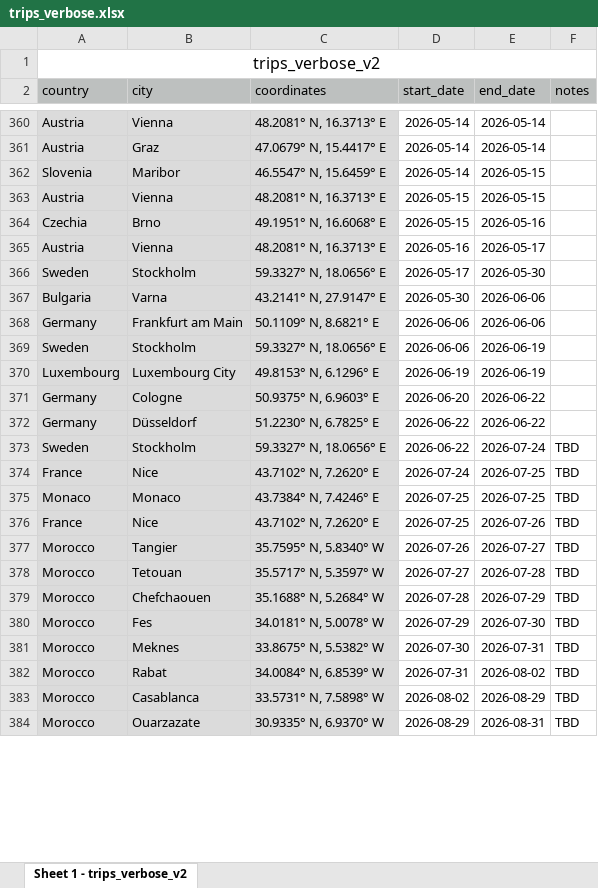
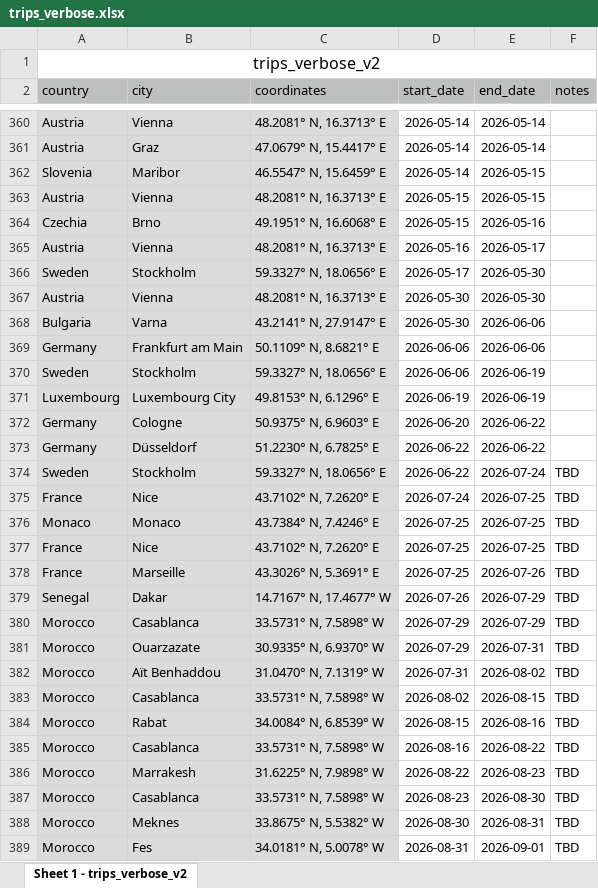
Before and after one commit to yutonghe96/yutonghe96.github.io, an Excel workbook: data/trips_verbose.xlsx, sheet Sheet 1 - trips_verbose_v2, drawn as a sheet; only a part is shown, gaps mark what is left out; values as stored, in another font and other column widths than the file's, no borders; removed rows and columns are numbered as before the commit, all else as after; the diff covers the shown part only; the diff names each change by its address in the sheet, - before the commit and + after, or states it on an @@ line.

Commit message:
update trip planning

```diff
--- a/data/trips_verbose.xlsx (sheet Sheet 1 - trips_verbose_v2)
+++ b/data/trips_verbose.xlsx (sheet Sheet 1 - trips_verbose_v2)
+row 367: Austria | Vienna | 48.2081° N, 16.3713° E | 2026-05-30 | 2026-05-30
-E377 (end_date): 2026-07-26
+E377 (end_date): 2026-07-25
+row 378: France | Marseille | 43.3026° N, 5.3691° E | 2026-07-25 | 2026-07-26 | TBD
+row 379: Senegal | Dakar | 14.7167° N, 17.4677° W | 2026-07-26 | 2026-07-29 | TBD
-B380 (city): Tangier
+B380 (city): Casablanca
-C380 (coordinates): 35.7595° N, 5.8340° W
+C380 (coordinates): 33.5731° N, 7.5898° W
-D380 (start_date): 2026-07-26
+D380 (start_date): 2026-07-29
-E380 (end_date): 2026-07-27
+E380 (end_date): 2026-07-29
-B381 (city): Tetouan
+B381 (city): Ouarzazate
-C381 (coordinates): 35.5717° N, 5.3597° W
+C381 (coordinates): 30.9335° N, 6.9370° W
-D381 (start_date): 2026-07-27
+D381 (start_date): 2026-07-29
-E381 (end_date): 2026-07-28
+E381 (end_date): 2026-07-31
-row 379: Morocco | Chefchaouen | 35.1688° N, 5.2684° W | 2026-07-28 | 2026-07-29 | TBD
-B382 (city): Fes
+B382 (city): Aït Benhaddou
-C382 (coordinates): 34.0181° N, 5.0078° W
+C382 (coordinates): 31.0470° N, 7.1319° W
-D382 (start_date): 2026-07-29
+D382 (start_date): 2026-07-31
-E382 (end_date): 2026-07-30
+E382 (end_date): 2026-08-02
-B383 (city): Meknes
+B383 (city): Casablanca
-C383 (coordinates): 33.8675° N, 5.5382° W
+C383 (coordinates): 33.5731° N, 7.5898° W
-D383 (start_date): 2026-07-30
+D383 (start_date): 2026-08-02
-E383 (end_date): 2026-07-31
+E383 (end_date): 2026-08-15
-D384 (start_date): 2026-07-31
+D384 (start_date): 2026-08-15
-E384 (end_date): 2026-08-02
+E384 (end_date): 2026-08-16
-D385 (start_date): 2026-08-02
+D385 (start_date): 2026-08-16
-E385 (end_date): 2026-08-29
+E385 (end_date): 2026-08-22
+row 386: Morocco | Marrakesh | 31.6225° N, 7.9898° W | 2026-08-22 | 2026-08-23 | TBD
+row 387: Morocco | Casablanca | 33.5731° N, 7.5898° W | 2026-08-23 | 2026-08-30 | TBD
-B388 (city): Ouarzazate
+B388 (city): Meknes
-C388 (coordinates): 30.9335° N, 6.9370° W
+C388 (coordinates): 33.8675° N, 5.5382° W
-D388 (start_date): 2026-08-29
+D388 (start_date): 2026-08-30
+row 389: Morocco | Fes | 34.0181° N, 5.0078° W | 2026-08-31 | 2026-09-01 | TBD
```
Also changed, not shown: 2 added rows and 6 edited cells elsewhere in this sheet, 6 other files.
